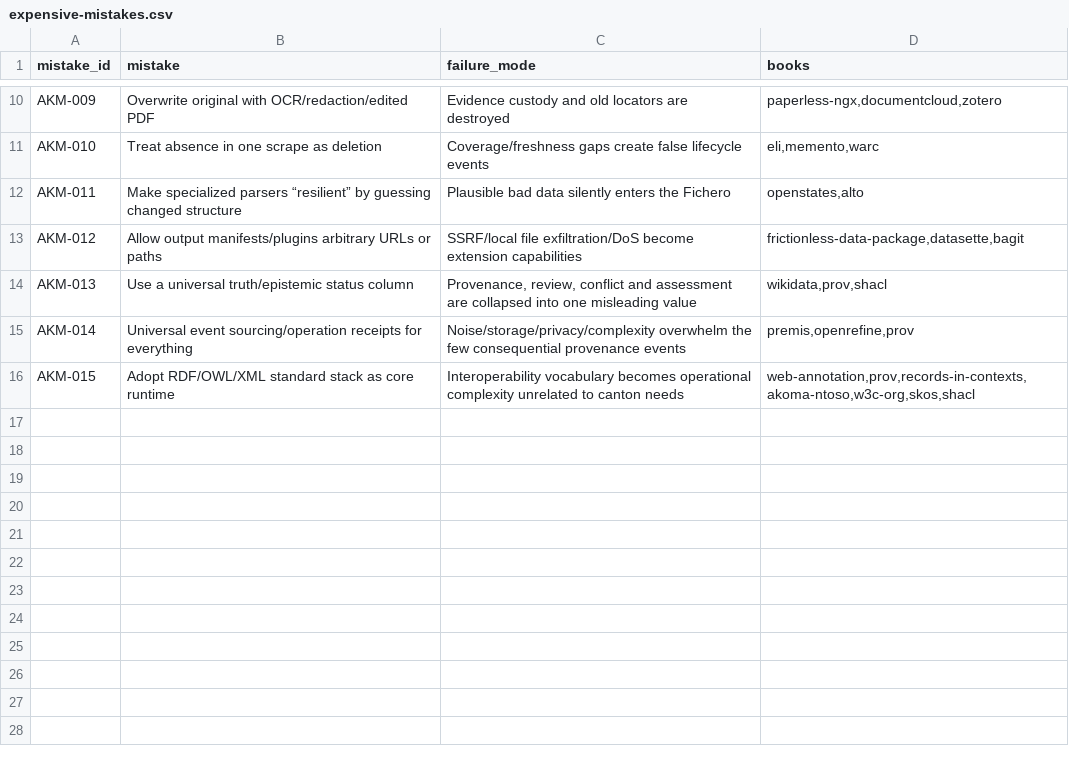
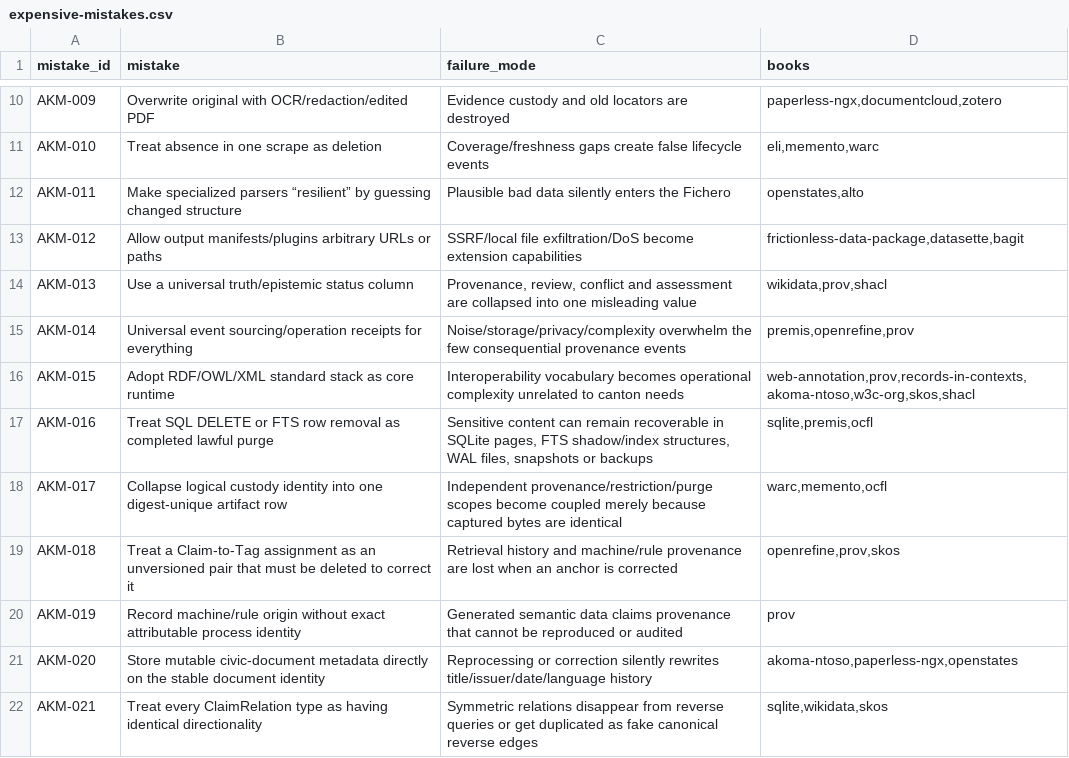
Before and after one commit to sxntaxis/canario, a CSV file: notebook/research/pre-sql/synthesis/expensive-mistakes.csv, drawn as a sheet; only a part is shown, gaps mark what is left out.

```diff
--- a/notebook/research/pre-sql/synthesis/expensive-mistakes.csv
+++ b/notebook/research/pre-sql/synthesis/expensive-mistakes.csv
@@ -16 +16,7 @@ AKM-014,Universal event sourcing/operation receipts for everything,Noise/storage
 AKM-015,Adopt RDF/OWL/XML standard stack as core runtime,Interoperability vocabulary becomes operational complexity unrelated to canton needs,"web-annotation,prov,records-in-contexts,akoma-ntoso,w3c-org,skos,shacl"
+AKM-016,Treat SQL DELETE or FTS row removal as completed lawful purge,"Sensitive content can remain recoverable in SQLite pages, FTS shadow/index structures, WAL files, snapshots or backups","sqlite,premis,ocfl"
+AKM-017,Collapse logical custody identity into one digest-unique artifact row,Independent provenance/restriction/purge scopes become coupled merely because captured bytes are identical,"warc,memento,ocfl"
+AKM-018,Treat a Claim-to-Tag assignment as an unversioned pair that must be deleted to correct it,Retrieval history and machine/rule provenance are lost when an anchor is corrected,"openrefine,prov,skos"
+AKM-019,Record machine/rule origin without exact attributable process identity,Generated semantic data claims provenance that cannot be reproduced or audited,prov
+AKM-020,Store mutable civic-document metadata directly on the stable document identity,Reprocessing or correction silently rewrites title/issuer/date/language history,"akoma-ntoso,paperless-ngx,openstates"
+AKM-021,Treat every ClaimRelation type as having identical directionality,Symmetric relations disappear from reverse queries or get duplicated as fake canonical reverse edges,"sqlite,wikidata,skos"
```
Also changed, not shown: notebook/research/pre-sql/source-books/sqlite/claims.csv, notebook/research/pre-sql/source-books/sqlite/sources.csv, 37 other files.
